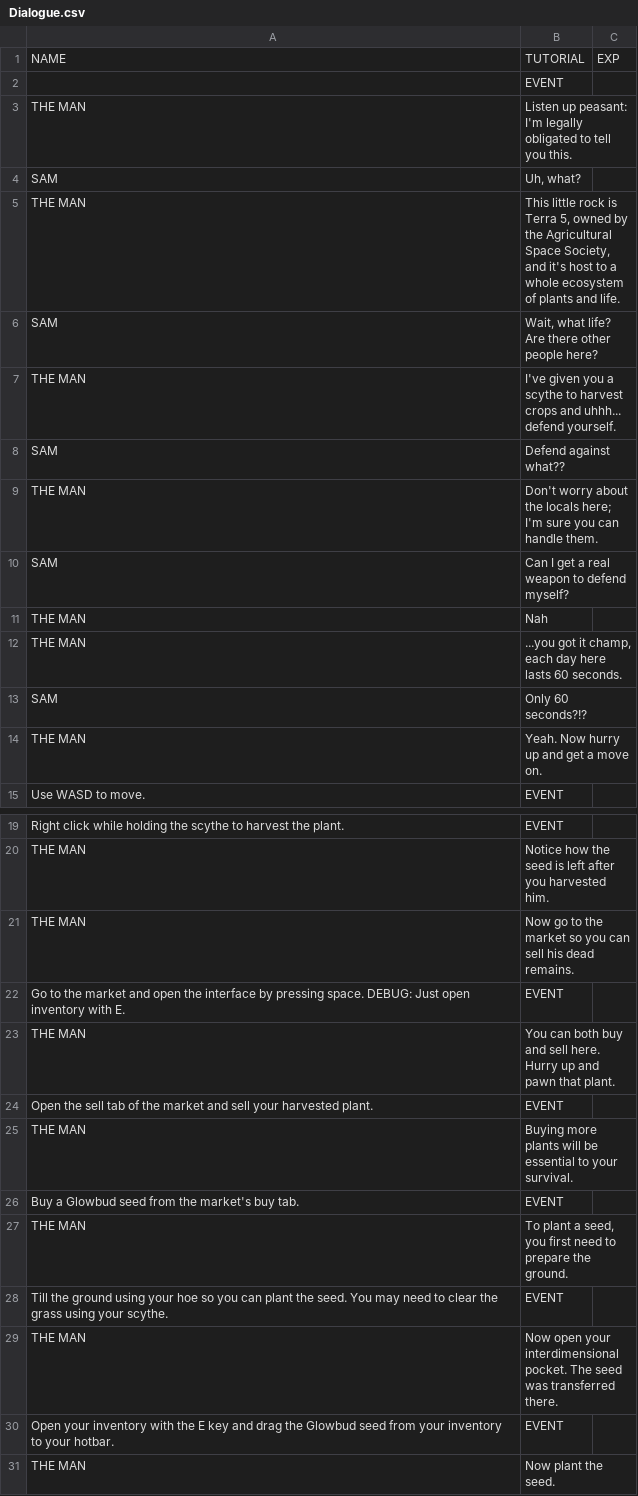
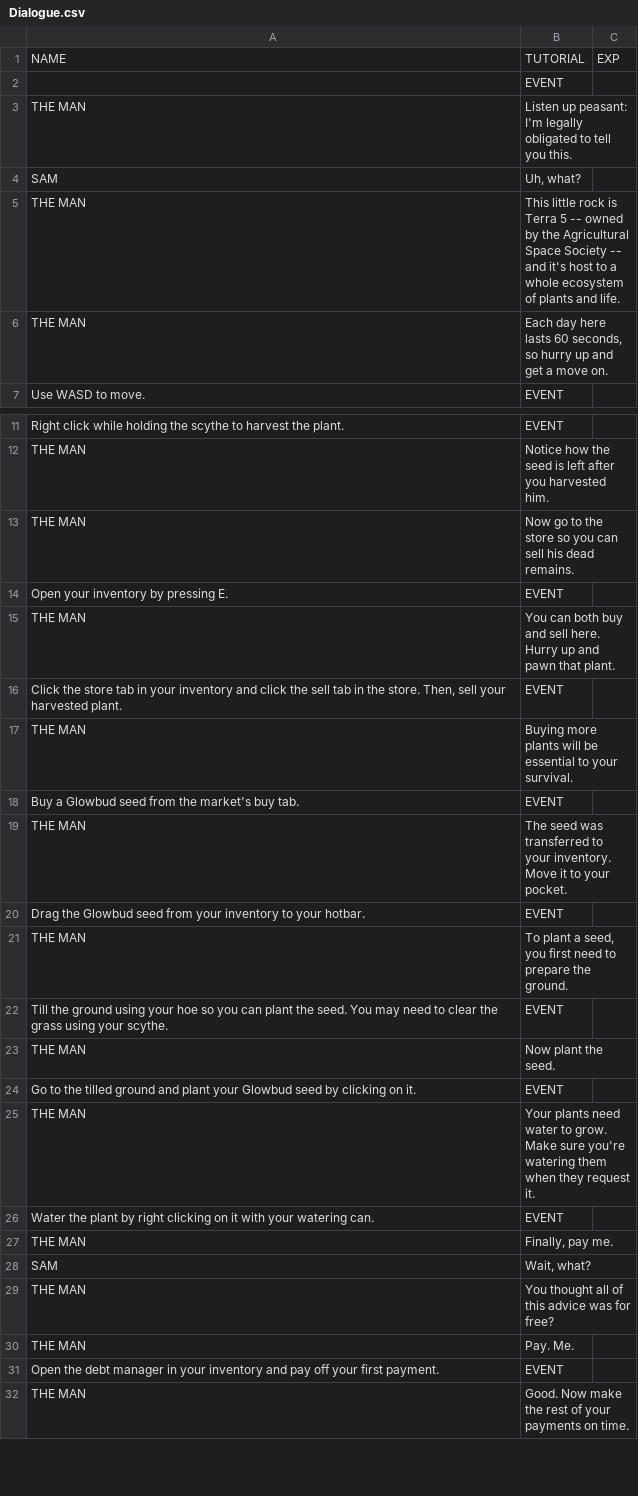
Before and after one commit to CubeTures/StellarHarvest, a CSV file: Sunspore/Assets/Scripts/Dialogue/Dialogue.csv, drawn as a sheet; only a part is shown, gaps mark what is left out; the shorter side is filled out with more unchanged rows.

```diff
--- a/Sunspore/Assets/Scripts/Dialogue/Dialogue.csv
+++ b/Sunspore/Assets/Scripts/Dialogue/Dialogue.csv
@@ -4,12 +4,4 @@ THE MAN,Listen up peasant: I'm legally obligated to tell you this.,
 SAM,"Uh, what?",
-THE MAN,"This little rock is Terra 5, owned by the Agricultural Space Society, and it's host to a whole ecosystem of plants and life.",
-SAM,"Wait, what life? Are there other people here?",
-THE MAN,I've given you a scythe to harvest crops and uhhh... defend yourself.,
-SAM,Defend against what??,
-THE MAN,Don't worry about the locals here; I'm sure you can handle them.,
-SAM,Can I get a real weapon to defend myself?,
-THE MAN,Nah,
-THE MAN,"...you got it champ, each day here lasts 60 seconds.",
-SAM,Only 60 seconds?!?,
-THE MAN,"Yeah. Now hurry up and get a move on.",
+THE MAN,"This little rock is Terra 5 -- owned by the Agricultural Space Society -- and it's host to a whole ecosystem of plants and life.",
+THE MAN,"Each day here lasts 60 seconds, so hurry up and get a move on.",
 Use WASD to move.,EVENT,
@@ -20,12 +12,12 @@ Right click while holding the scythe to harvest the plant.,EVENT,
 THE MAN,"Notice how the seed is left after you harvested him.",
-THE MAN,"Now go to the market so you can sell his dead remains.",
-Go to the market and open the interface by pressing space. DEBUG: Just open inventory with E.,EVENT,
+THE MAN,"Now go to the store so you can sell his dead remains.",
+Open your inventory by pressing E.,EVENT,
 THE MAN,"You can both buy and sell here. Hurry up and pawn that plant.",
-Open the sell tab of the market and sell your harvested plant.,EVENT,
+"Click the store tab in your inventory and click the sell tab in the store. Then, sell your harvested plant.",EVENT,
 THE MAN,"Buying more plants will be essential to your survival.",
 Buy a Glowbud seed from the market's buy tab.,EVENT,
+THE MAN,"The seed was transferred to your inventory. Move it to your pocket.",
+Drag the Glowbud seed from your inventory to your hotbar.,EVENT,
 THE MAN,"To plant a seed, you first need to prepare the ground.",
 Till the ground using your hoe so you can plant the seed. You may need to clear the grass using your scythe.,EVENT,
-THE MAN,"Now open your interdimensional pocket. The seed was transferred there.",
-Open your inventory with the E key and drag the Glowbud seed from your inventory to your hotbar.,EVENT,
 THE MAN,"Now plant the seed.",
```
Also changed, not shown: 10 other files.
